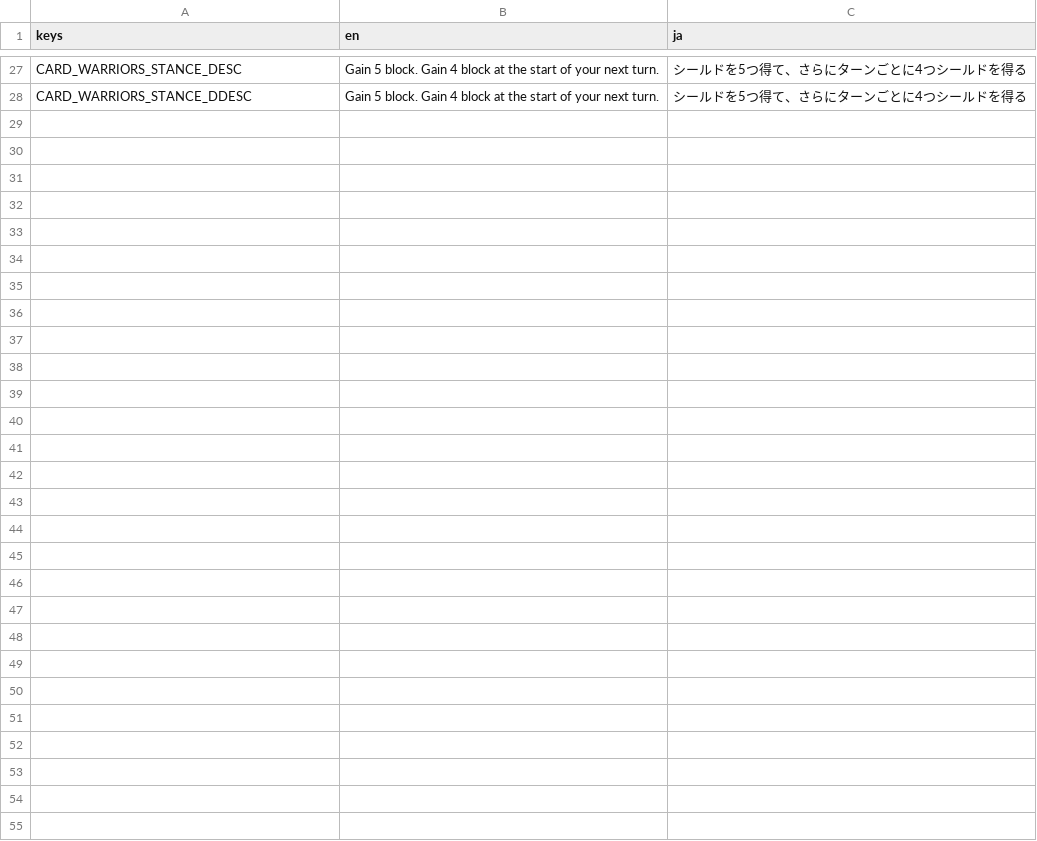
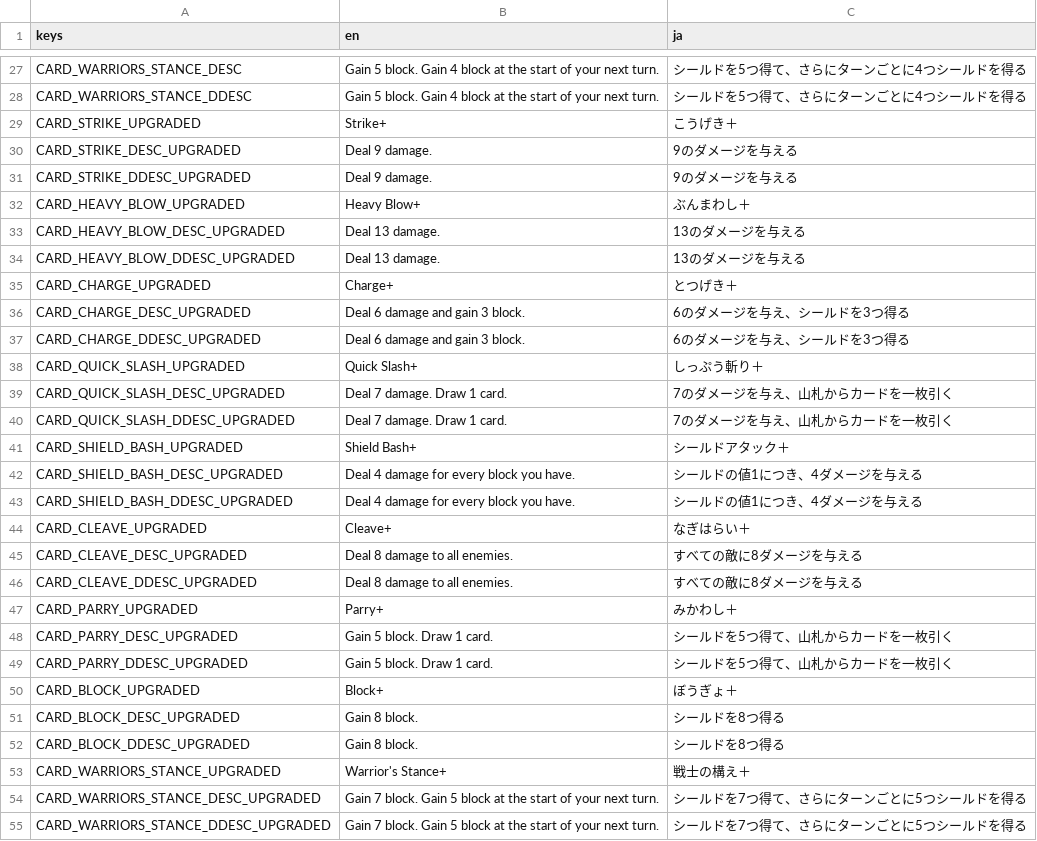
Before and after one commit to wertrain/mage-hero-chronicles-godot, a CSV file: i18n/translations_card.csv, drawn as a sheet; only a part is shown, gaps mark what is left out; the diff names each change by its address in the sheet, - before the commit and + after, or states it on an @@ line.

```diff
--- a/i18n/translations_card.csv
+++ b/i18n/translations_card.csv
+row 29: CARD_STRIKE_UPGRADED | Strike+ | こうげき＋
+row 30: CARD_STRIKE_DESC_UPGRADED | Deal 9 damage. | 9のダメージを与える
+row 31: CARD_STRIKE_DDESC_UPGRADED | Deal 9 damage. | 9のダメージを与える
+row 32: CARD_HEAVY_BLOW_UPGRADED | Heavy Blow+ | ぶんまわし＋
+row 33: CARD_HEAVY_BLOW_DESC_UPGRADED | Deal 13 damage. | 13のダメージを与える
+row 34: CARD_HEAVY_BLOW_DDESC_UPGRADED | Deal 13 damage. | 13のダメージを与える
+row 35: CARD_CHARGE_UPGRADED | Charge+ | とつげき＋
+row 36: CARD_CHARGE_DESC_UPGRADED | Deal 6 damage and gain 3 block. | 6のダメージを与え、シールドを3つ得る
+row 37: CARD_CHARGE_DDESC_UPGRADED | Deal 6 damage and gain 3 block. | 6のダメージを与え、シールドを3つ得る
+row 38: CARD_QUICK_SLASH_UPGRADED | Quick Slash+ | しっぷう斬り＋
+row 39: CARD_QUICK_SLASH_DESC_UPGRADED | Deal 7 damage. Draw 1 card. | 7のダメージを与え、山札からカードを一枚引く
+row 40: CARD_QUICK_SLASH_DDESC_UPGRADED | Deal 7 damage. Draw 1 card. | 7のダメージを与え、山札からカードを一枚引く
+row 41: CARD_SHIELD_BASH_UPGRADED | Shield Bash+ | シールドアタック＋
+row 42: CARD_SHIELD_BASH_DESC_UPGRADED | Deal 4 damage for every block you have. | シールドの値1につき、4ダメージを与える
+row 43: CARD_SHIELD_BASH_DDESC_UPGRADED | Deal 4 damage for every block you have. | シールドの値1につき、4ダメージを与える
+row 44: CARD_CLEAVE_UPGRADED | Cleave+ | なぎはらい＋
+row 45: CARD_CLEAVE_DESC_UPGRADED | Deal 8 damage to all enemies. | すべての敵に8ダメージを与える
+row 46: CARD_CLEAVE_DDESC_UPGRADED | Deal 8 damage to all enemies. | すべての敵に8ダメージを与える
+row 47: CARD_PARRY_UPGRADED | Parry+ | みかわし＋
+row 48: CARD_PARRY_DESC_UPGRADED | Gain 5 block. Draw 1 card. | シールドを5つ得て、山札からカードを一枚引く
+row 49: CARD_PARRY_DDESC_UPGRADED | Gain 5 block. Draw 1 card. | シールドを5つ得て、山札からカードを一枚引く
+row 50: CARD_BLOCK_UPGRADED | Block+ | ぼうぎょ＋
+row 51: CARD_BLOCK_DESC_UPGRADED | Gain 8 block. | シールドを8つ得る
+row 52: CARD_BLOCK_DDESC_UPGRADED | Gain 8 block. | シールドを8つ得る
+row 53: CARD_WARRIORS_STANCE_UPGRADED | Warrior's Stance+ | 戦士の構え＋
+row 54: CARD_WARRIORS_STANCE_DESC_UPGRADED | Gain 7 block. Gain 5 block at the start of your next turn. | シールドを7つ得て、さらにターンごとに5つシールドを得る
+row 55: CARD_WARRIORS_STANCE_DDESC_UPGRADED | Gain 7 block. Gain 5 block at the start of your next turn. | シールドを7つ得て、さらにターンごとに5つシールドを得る
```
Also changed, not shown: i18n/translations.csv, 23 other files.
